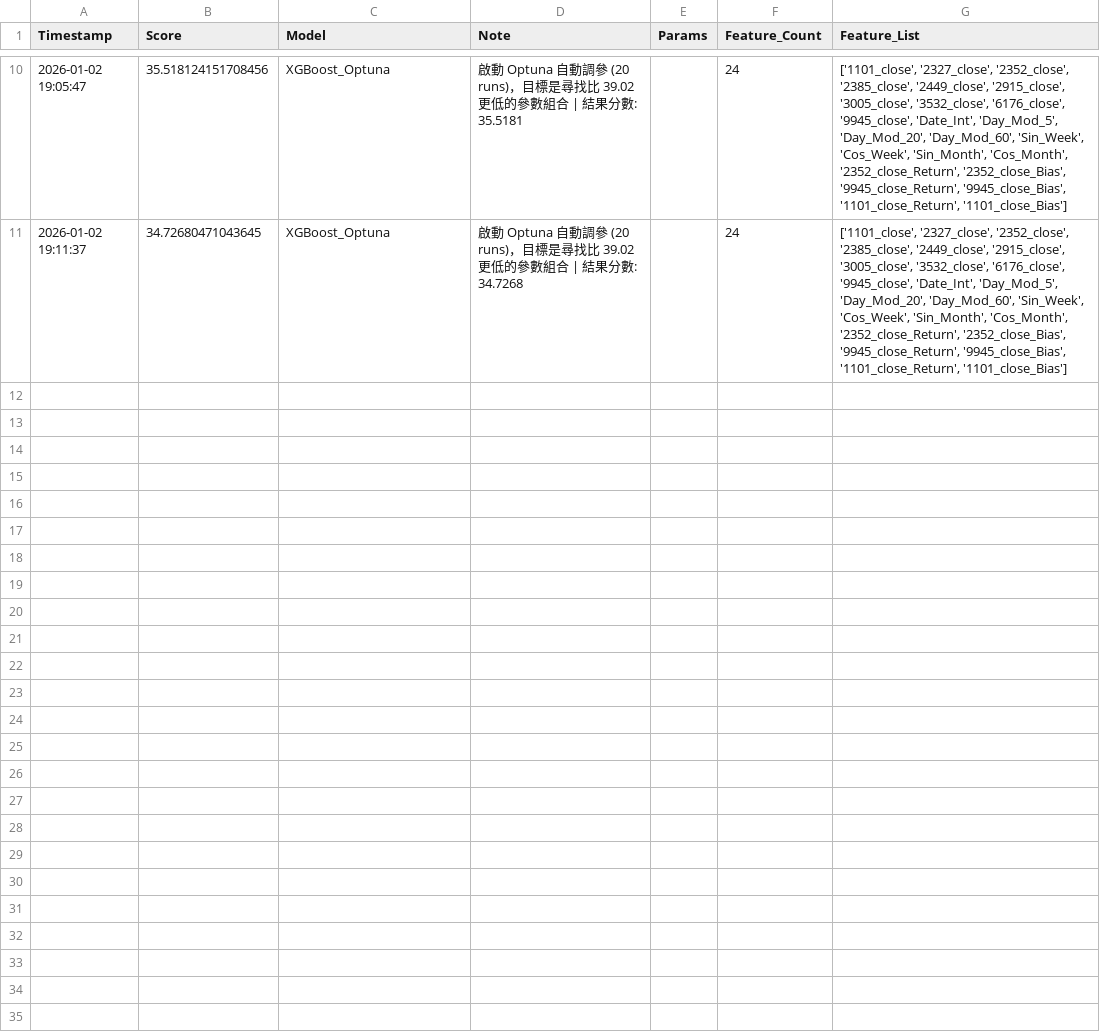
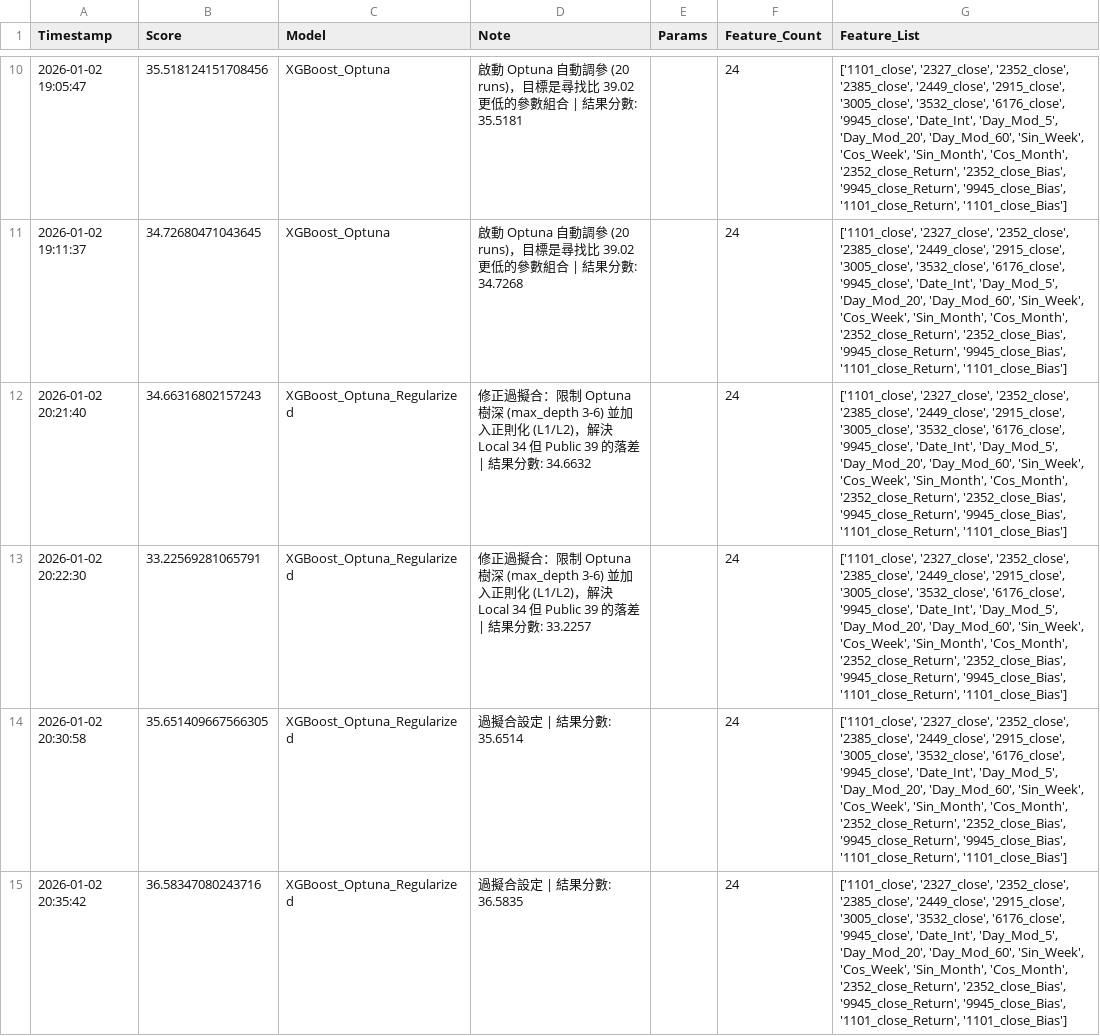
Before and after one commit to Aliceyuwei/stock-prediction-project, a CSV file: experiments/training_log.csv, drawn as a sheet; only a part is shown, gaps mark what is left out; the diff names each change by its address in the sheet, - before the commit and + after, or states it on an @@ line.

```diff
--- a/experiments/training_log.csv
+++ b/experiments/training_log.csv
+row 12: 2026-01-02 20:21:40 | 34.66316802157243 | XGBoost_Optuna_Regularized | 修正過擬合：限制 Optuna 樹深 (max_depth 3-6) 並加入正則化 (L1/L2)，解決 Local 34 但 Public 39 的落差 | 結果分數: 34.6632 |  | 24 | ['1101_close', '2327_close', '2352_close', '2385_close', '2449_close', '2915_close', '3005_close', '3532_close', '6176_close', '9945_close', 'Date_Int', 'Day_Mod_5', 'Day_Mod_20', 'Day_Mod_60', 'Sin_Week', 'Cos_Week', 'Sin_Month', 'Cos_Month', '2352_close_Return', '2352_close_Bias', '9945_close_Return', '9945_close_Bias', '1101_close_Return', '1101_close_Bias']
+row 13: 2026-01-02 20:22:30 | 33.22569281065791 | XGBoost_Optuna_Regularized | 修正過擬合：限制 Optuna 樹深 (max_depth 3-6) 並加入正則化 (L1/L2)，解決 Local 34 但 Public 39 的落差 | 結果分數: 33.2257 |  | 24 | ['1101_close', '2327_close', '2352_close', '2385_close', '2449_close', '2915_close', '3005_close', '3532_close', '6176_close', '9945_close', 'Date_Int', 'Day_Mod_5', 'Day_Mod_20', 'Day_Mod_60', 'Sin_Week', 'Cos_Week', 'Sin_Month', 'Cos_Month', '2352_close_Return', '2352_close_Bias', '9945_close_Return', '9945_close_Bias', '1101_close_Return', '1101_close_Bias']
+row 14: 2026-01-02 20:30:58 | 35.651409667566305 | XGBoost_Optuna_Regularized | 過擬合設定 | 結果分數: 35.6514 |  | 24 | ['1101_close', '2327_close', '2352_close', '2385_close', '2449_close', '2915_close', '3005_close', '3532_close', '6176_close', '9945_close', 'Date_Int', 'Day_Mod_5', 'Day_Mod_20', 'Day_Mod_60', 'Sin_Week', 'Cos_Week', 'Sin_Month', 'Cos_Month', '2352_close_Return', '2352_close_Bias', '9945_close_Return', '9945_close_Bias', '1101_close_Return', '1101_close_Bias']
+row 15: 2026-01-02 20:35:42 | 36.58347080243716 | XGBoost_Optuna_Regularized | 過擬合設定 | 結果分數: 36.5835 |  | 24 | ['1101_close', '2327_close', '2352_close', '2385_close', '2449_close', '2915_close', '3005_close', '3532_close', '6176_close', '9945_close', 'Date_Int', 'Day_Mod_5', 'Day_Mod_20', 'Day_Mod_60', 'Sin_Week', 'Cos_Week', 'Sin_Month', 'Cos_Month', '2352_close_Return', '2352_close_Bias', '9945_close_Return', '9945_close_Bias', '1101_close_Return', '1101_close_Bias']
```
Also changed, not shown: 2 other files.
